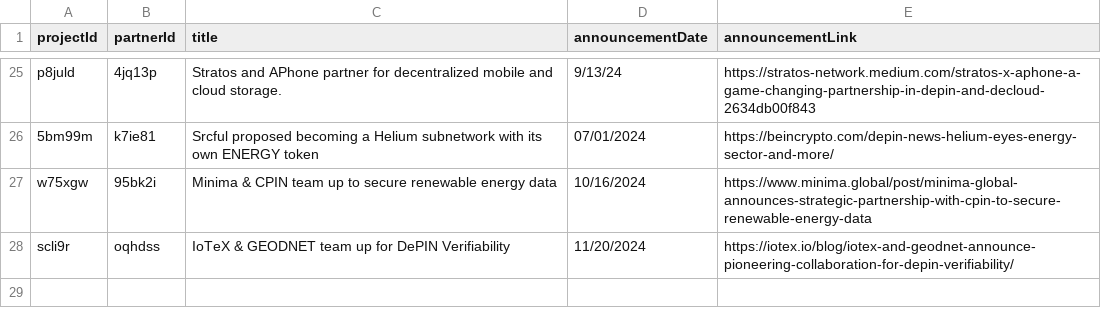
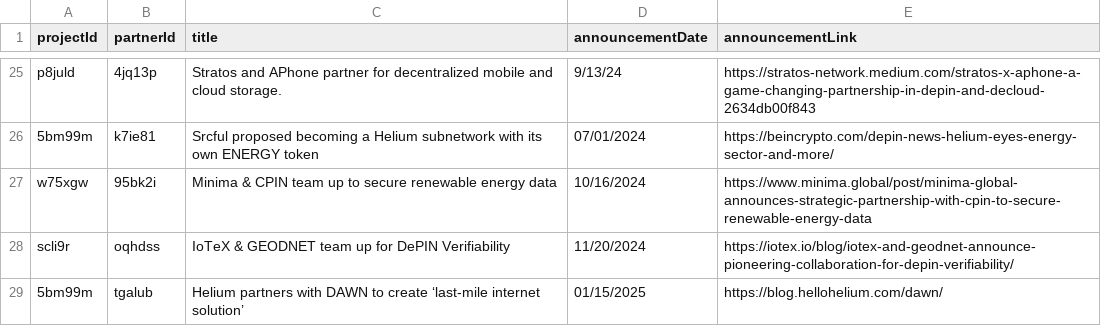
Before and after one commit to ev3-team/adapters, a CSV file: scripts/data/DePIN-Partnerships.csv, drawn as a sheet; only a part is shown, gaps mark what is left out.

```diff
--- a/scripts/data/DePIN-Partnerships.csv
+++ b/scripts/data/DePIN-Partnerships.csv
@@ -28 +28,2 @@ w75xgw,95bk2i,Minima & CPIN team up to secure renewable energy data,10/16/2024,h
 scli9r,oqhdss,IoTeX & GEODNET team up for DePIN Verifiability,11/20/2024,https://iotex.io/blog/iotex-and-geodnet-announce-pioneering-collaboration-for-depin-verifiability/
+5bm99m,tgalub,Helium partners with DAWN to create ‘last-mile internet solution’,01/15/2025,https://blog.hellohelium.com/dawn/
```
